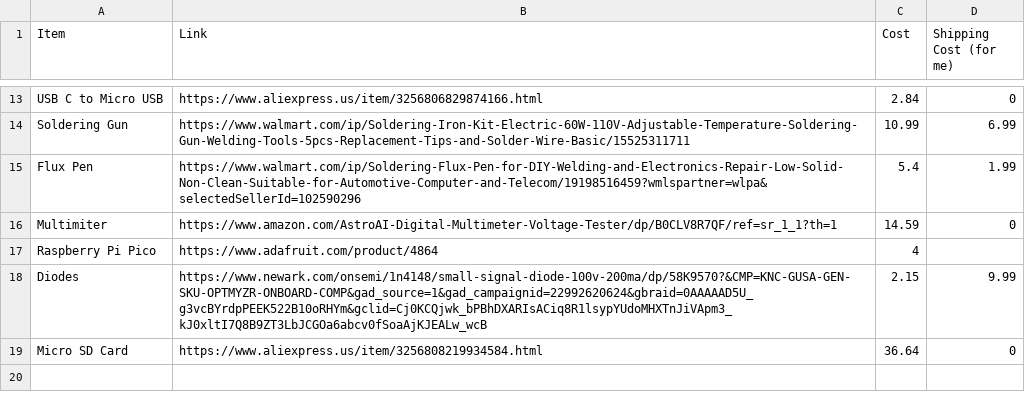
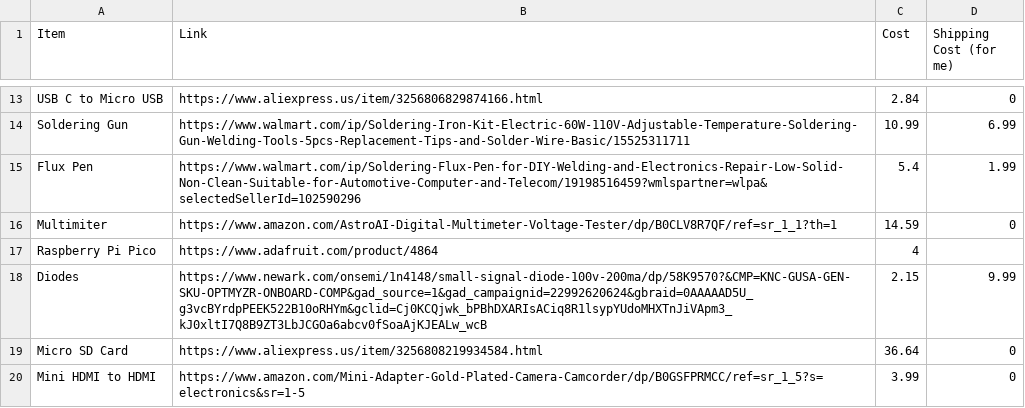
Before and after one commit to ZSneak/orangeti-84, a CSV file: OrangePi-84 Costs - Sheet1.csv, drawn as a sheet; only a part is shown, gaps mark what is left out.

Commit message:
Update OrangePi costs sheet with new items
Added new items to the OrangePi costs sheet, including links and prices.

```diff
--- a/OrangePi-84 Costs - Sheet1.csv
+++ b/OrangePi-84 Costs - Sheet1.csv
@@ -19 +19,2 @@ Diodes,https://www.newark.com/onsemi/1n4148/small-signal-diode-100v-200ma/dp/58K
 Micro SD Card,https://www.aliexpress.us/item/3256808219934584.html,36.64,0
+Mini HDMI to HDMI,https://www.amazon.com/Mini-Adapter-Gold-Plated-Camera-Camcorder/dp/B0GSFPRMCC/ref=sr_1_5?s=electronics&sr=1-5,3.99,0
```
